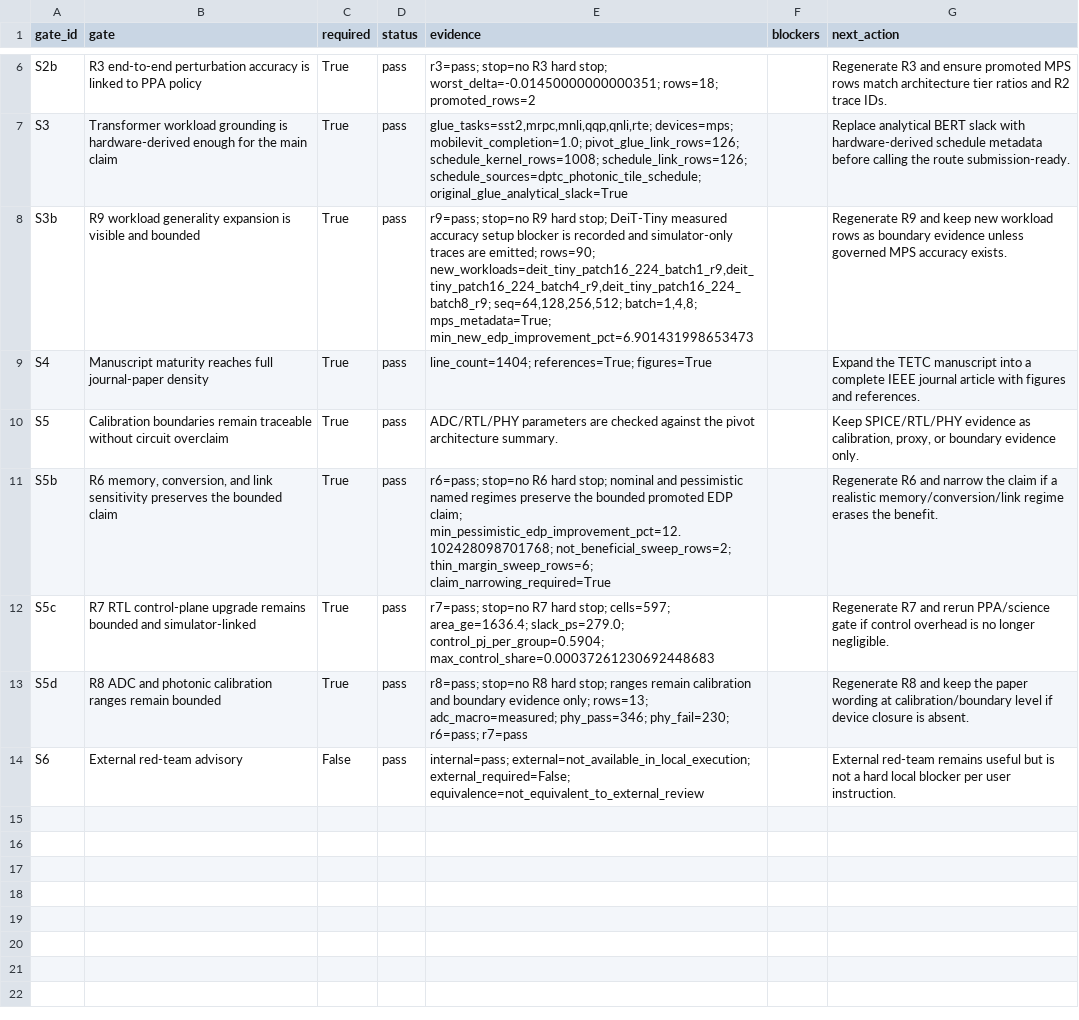
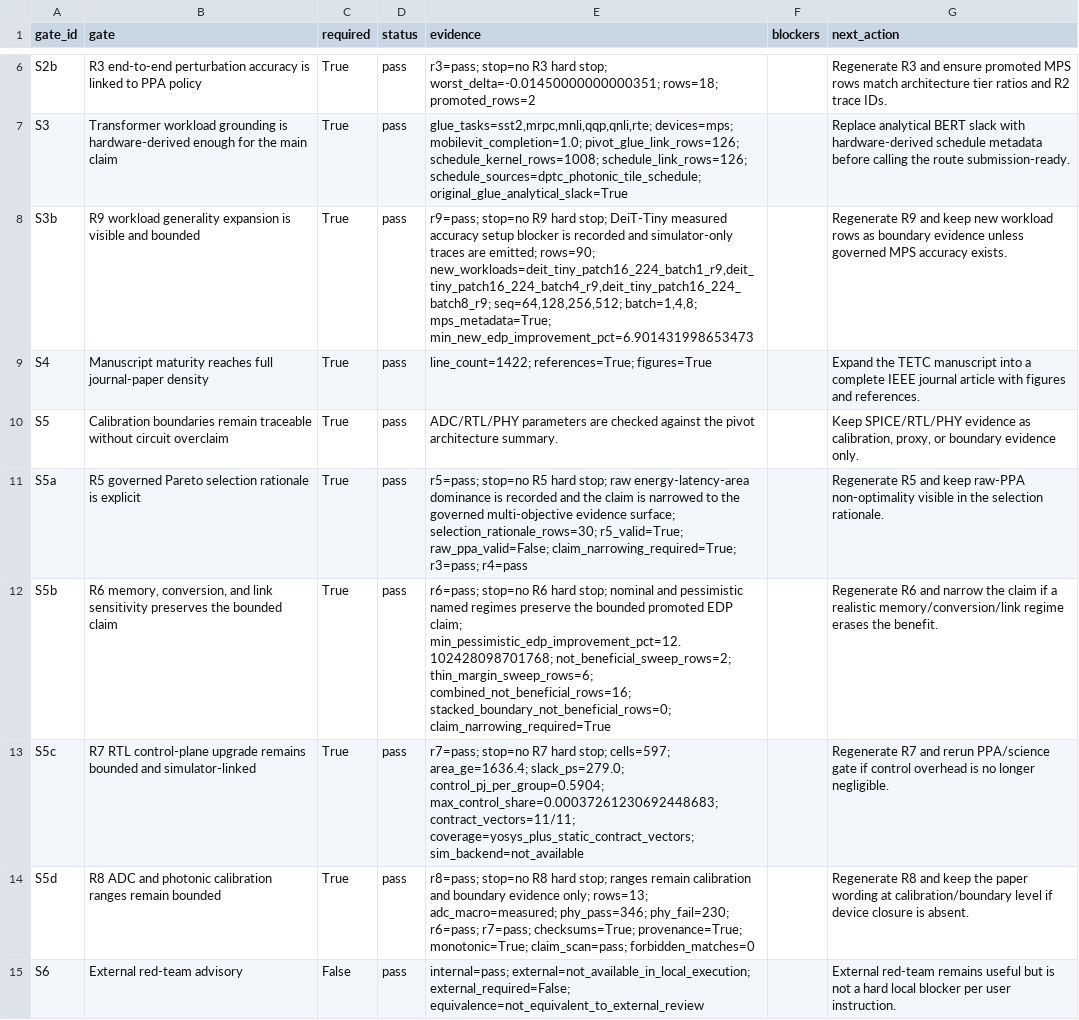
Before and after one commit to jk6k/masking-the-lag-repro, a CSV file: experiments/results/report_data/suds_tetc_science_gate_20260513_tetc_pivot.csv, drawn as a sheet; only a part is shown, gaps mark what is left out.

```diff
--- a/experiments/results/report_data/suds_tetc_science_gate_20260513_tetc_pivot.csv
+++ b/experiments/results/report_data/suds_tetc_science_gate_20260513_tetc_pivot.csv
@@ -8,7 +8,8 @@ S3,Transformer workload grounding is hardware-derived enough for the main claim,
 S3b,R9 workload generality expansion is visible and bounded,True,pass,"r9=pass; stop=no R9 hard stop; DeiT-Tiny measured accuracy setup blocker is recorded and simulator-only traces are emitted; rows=90; new_workloads=deit_tiny_patch16_224_batch1_r9,deit_tiny_patch16_224_batch4_r9,deit_tiny_patch16_224_batch8_r9; seq=64,128,256,512; batch=1,4,8; mps_metadata=True; min_new_edp_improvement_pct=6.901431998653473",,Regenerate R9 and keep new workload rows as boundary evidence unless governed MPS accuracy exists.
-S4,Manuscript maturity reaches full journal-paper density,True,pass,line_count=1404; references=True; figures=True,,Expand the TETC manuscript into a complete IEEE journal article with figures and references.
+S4,Manuscript maturity reaches full journal-paper density,True,pass,line_count=1422; references=True; figures=True,,Expand the TETC manuscript into a complete IEEE journal article with figures and references.
 S5,Calibration boundaries remain traceable without circuit overclaim,True,pass,ADC/RTL/PHY parameters are checked against the pivot architecture summary.,,"Keep SPICE/RTL/PHY evidence as calibration, proxy, or boundary evidence only."
-S5b,"R6 memory, conversion, and link sensitivity preserves the bounded claim",True,pass,r6=pass; stop=no R6 hard stop; nominal and pessimistic named regimes preserve the bounded promoted EDP claim; min_pessimistic_edp_improvement_pct=12.102428098701768; not_beneficial_sweep_rows=2; thin_margin_sweep_rows=6; claim_narrowing_required=True,,Regenerate R6 and narrow the claim if a realistic memory/conversion/link regime erases the benefit.
-S5c,R7 RTL control-plane upgrade remains bounded and simulator-linked,True,pass,r7=pass; stop=no R7 hard stop; cells=597; area_ge=1636.4; slack_ps=279.0; control_pj_per_group=0.5904; max_control_share=0.00037261230692448683,,Regenerate R7 and rerun PPA/science gate if control overhead is no longer negligible.
-S5d,R8 ADC and photonic calibration ranges remain bounded,True,pass,r8=pass; stop=no R8 hard stop; ranges remain calibration and boundary evidence only; rows=13; adc_macro=measured; phy_pass=346; phy_fail=230; r6=pass; r7=pass,,Regenerate R8 and keep the paper wording at calibration/boundary level if device closure is absent.
+S5a,R5 governed Pareto selection rationale is explicit,True,pass,r5=pass; stop=no R5 hard stop; raw energy-latency-area dominance is recorded and the claim is narrowed to the governed multi-objective evidence surface; selection_rationale_rows=30; r5_valid=True; raw_ppa_valid=False; claim_narrowing_required=True; r3=pass; r4=pass,,Regenerate R5 and keep raw-PPA non-optimality visible in the selection rationale.
+S5b,"R6 memory, conversion, and link sensitivity preserves the bounded claim",True,pass,r6=pass; stop=no R6 hard stop; nominal and pessimistic named regimes preserve the bounded promoted EDP claim; min_pessimistic_edp_improvement_pct=12.102428098701768; not_beneficial_sweep_rows=2; thin_margin_sweep_rows=6; combined_not_beneficial_rows=16; stacked_boundary_not_beneficial_rows=0; claim_narrowing_required=True,,Regenerate R6 and narrow the claim if a realistic memory/conversion/link regime erases the benefit.
+S5c,R7 RTL control-plane upgrade remains bounded and simulator-linked,True,pass,r7=pass; stop=no R7 hard stop; cells=597; area_ge=1636.4; slack_ps=279.0; control_pj_per_group=0.5904; max_control_share=0.00037261230692448683; contract_vectors=11/11; coverage=yosys_plus_static_contract_vectors; sim_backend=not_available,,Regenerate R7 and rerun PPA/science gate if control overhead is no longer negligible.
+S5d,R8 ADC and photonic calibration ranges remain bounded,True,pass,r8=pass; stop=no R8 hard stop; ranges remain calibration and boundary evidence only; rows=13; adc_macro=measured; phy_pass=346; phy_fail=230; r6=pass; r7=pass; checksums=True; provenance=True; monotonic=True; claim_scan=pass; forbidden_matches=0,,Regenerate R8 and keep the paper wording at calibration/boundary level if device closure is absent.
 S6,External red-team advisory,False,pass,internal=pass; external=not_available_in_local_execution; external_required=False; equivalence=not_equivalent_to_external_review,,External red-team remains useful but is not a hard local blocker per user instruction.
```
Also changed, not shown: experiments/results/report_data/suds_tetc_calibration_ranges_20260513_tetc_pivot.csv, 26 other files.
